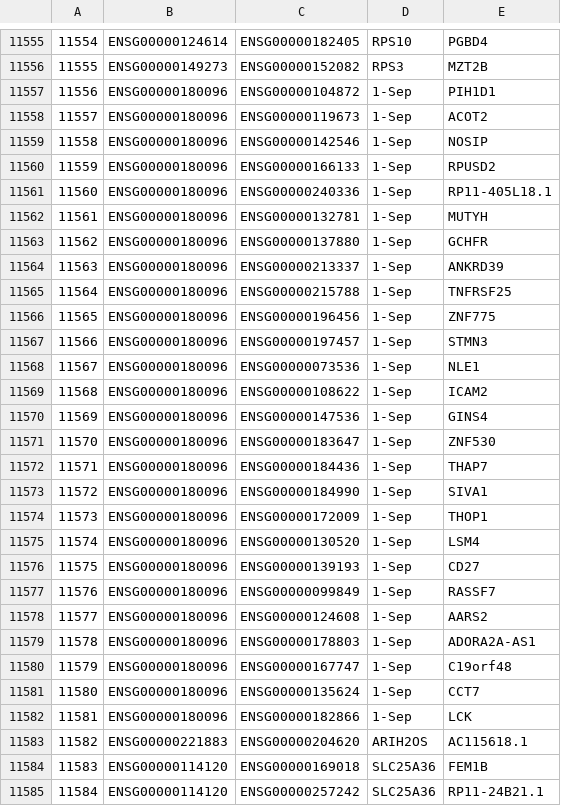
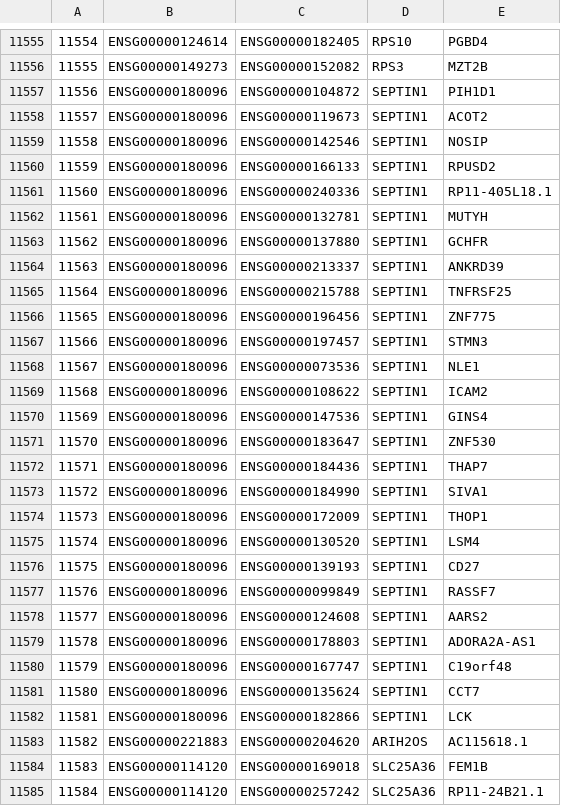
Before and after one commit to GumusLab/CFSViz, a CSV file: Data/CFSNetworkForVisualization.csv, drawn as a sheet; only a part is shown, gaps mark what is left out; the diff covers the shown part only.

```diff
--- a/Data/CFSNetworkForVisualization.csv
+++ b/Data/CFSNetworkForVisualization.csv
@@ -11556,28 +11556,28 @@
 11555,ENSG00000149273,ENSG00000152082,RPS3,MZT2B
-11556,ENSG00000180096,ENSG00000104872,1-Sep,PIH1D1
-11557,ENSG00000180096,ENSG00000119673,1-Sep,ACOT2
-11558,ENSG00000180096,ENSG00000142546,1-Sep,NOSIP
-11559,ENSG00000180096,ENSG00000166133,1-Sep,RPUSD2
-11560,ENSG00000180096,ENSG00000240336,1-Sep,RP11-405L18.1
-11561,ENSG00000180096,ENSG00000132781,1-Sep,MUTYH
-11562,ENSG00000180096,ENSG00000137880,1-Sep,GCHFR
-11563,ENSG00000180096,ENSG00000213337,1-Sep,ANKRD39
-11564,ENSG00000180096,ENSG00000215788,1-Sep,TNFRSF25
-11565,ENSG00000180096,ENSG00000196456,1-Sep,ZNF775
-11566,ENSG00000180096,ENSG00000197457,1-Sep,STMN3
-11567,ENSG00000180096,ENSG00000073536,1-Sep,NLE1
-11568,ENSG00000180096,ENSG00000108622,1-Sep,ICAM2
-11569,ENSG00000180096,ENSG00000147536,1-Sep,GINS4
-11570,ENSG00000180096,ENSG00000183647,1-Sep,ZNF530
-11571,ENSG00000180096,ENSG00000184436,1-Sep,THAP7
-11572,ENSG00000180096,ENSG00000184990,1-Sep,SIVA1
-11573,ENSG00000180096,ENSG00000172009,1-Sep,THOP1
-11574,ENSG00000180096,ENSG00000130520,1-Sep,LSM4
-11575,ENSG00000180096,ENSG00000139193,1-Sep,CD27
-11576,ENSG00000180096,ENSG00000099849,1-Sep,RASSF7
-11577,ENSG00000180096,ENSG00000124608,1-Sep,AARS2
-11578,ENSG00000180096,ENSG00000178803,1-Sep,ADORA2A-AS1
-11579,ENSG00000180096,ENSG00000167747,1-Sep,C19orf48
-11580,ENSG00000180096,ENSG00000135624,1-Sep,CCT7
-11581,ENSG00000180096,ENSG00000182866,1-Sep,LCK
+11556,ENSG00000180096,ENSG00000104872,SEPTIN1,PIH1D1
+11557,ENSG00000180096,ENSG00000119673,SEPTIN1,ACOT2
+11558,ENSG00000180096,ENSG00000142546,SEPTIN1,NOSIP
+11559,ENSG00000180096,ENSG00000166133,SEPTIN1,RPUSD2
+11560,ENSG00000180096,ENSG00000240336,SEPTIN1,RP11-405L18.1
+11561,ENSG00000180096,ENSG00000132781,SEPTIN1,MUTYH
+11562,ENSG00000180096,ENSG00000137880,SEPTIN1,GCHFR
+11563,ENSG00000180096,ENSG00000213337,SEPTIN1,ANKRD39
+11564,ENSG00000180096,ENSG00000215788,SEPTIN1,TNFRSF25
+11565,ENSG00000180096,ENSG00000196456,SEPTIN1,ZNF775
+11566,ENSG00000180096,ENSG00000197457,SEPTIN1,STMN3
+11567,ENSG00000180096,ENSG00000073536,SEPTIN1,NLE1
+11568,ENSG00000180096,ENSG00000108622,SEPTIN1,ICAM2
+11569,ENSG00000180096,ENSG00000147536,SEPTIN1,GINS4
+11570,ENSG00000180096,ENSG00000183647,SEPTIN1,ZNF530
+11571,ENSG00000180096,ENSG00000184436,SEPTIN1,THAP7
+11572,ENSG00000180096,ENSG00000184990,SEPTIN1,SIVA1
+11573,ENSG00000180096,ENSG00000172009,SEPTIN1,THOP1
+11574,ENSG00000180096,ENSG00000130520,SEPTIN1,LSM4
+11575,ENSG00000180096,ENSG00000139193,SEPTIN1,CD27
+11576,ENSG00000180096,ENSG00000099849,SEPTIN1,RASSF7
+11577,ENSG00000180096,ENSG00000124608,SEPTIN1,AARS2
+11578,ENSG00000180096,ENSG00000178803,SEPTIN1,ADORA2A-AS1
+11579,ENSG00000180096,ENSG00000167747,SEPTIN1,C19orf48
+11580,ENSG00000180096,ENSG00000135624,SEPTIN1,CCT7
+11581,ENSG00000180096,ENSG00000182866,SEPTIN1,LCK
 11582,ENSG00000221883,ENSG00000204620,ARIH2OS,AC115618.1
```
Also changed, not shown: 6 added rows and 76 edited cells elsewhere in this file, 9 other files.
